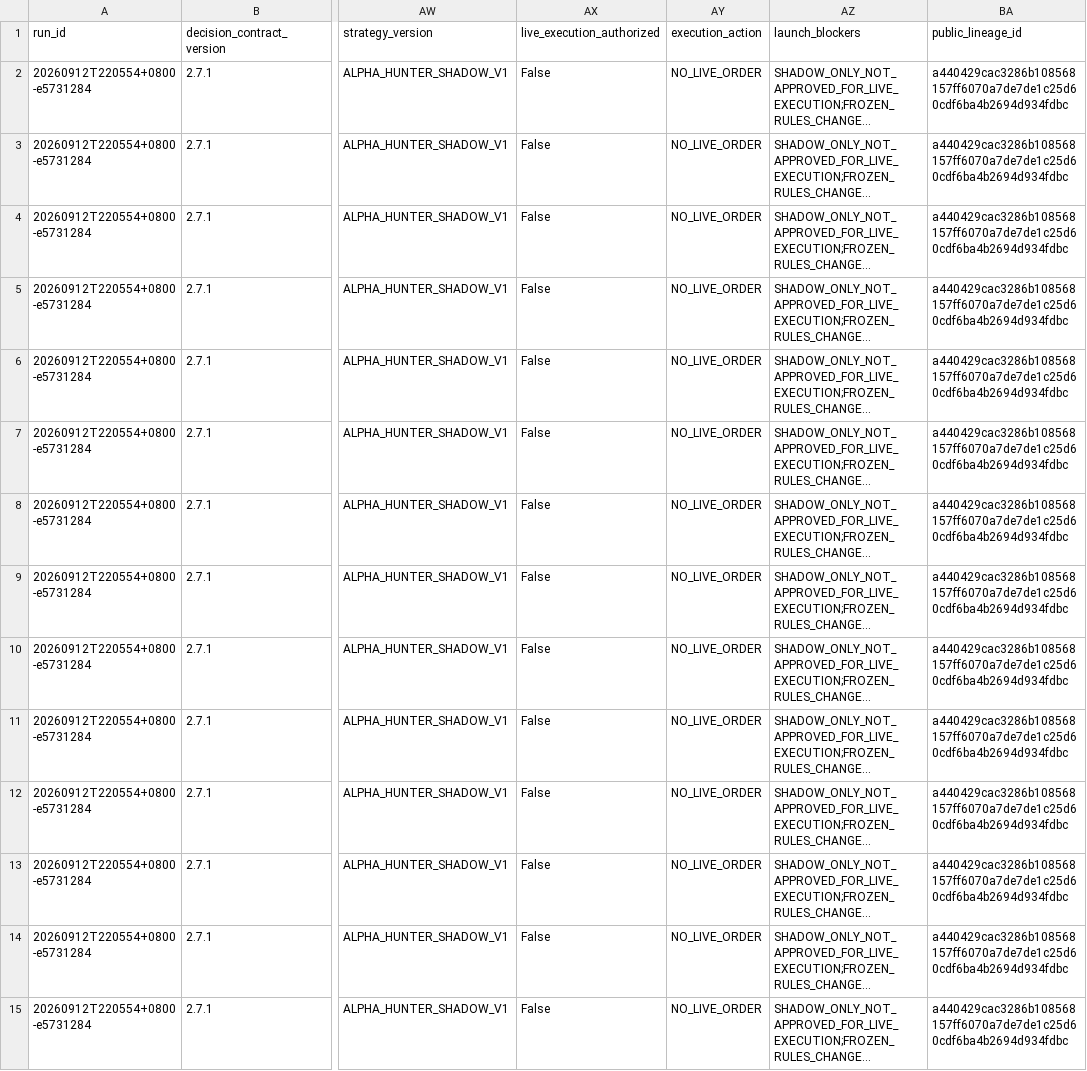
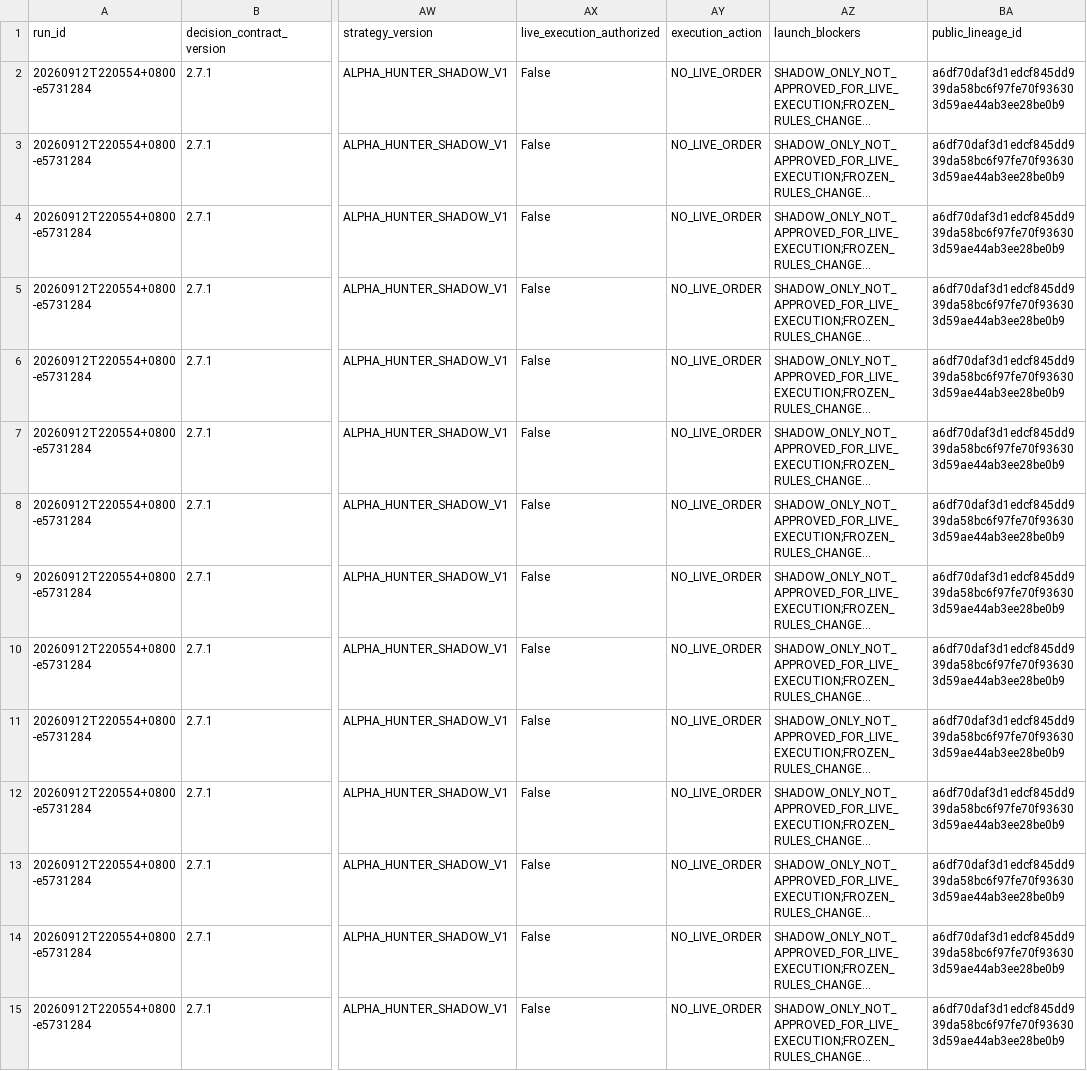
Before and after one commit to pa45251/alpha-hunter-v2, a CSV file: output/decision_board.csv, drawn as a sheet; only a part is shown, gaps mark what is left out; long unchanged cells end in …; the diff covers the shown part only; the diff names each change by its address in the sheet, - before the commit and + after, or states it on an @@ line.

```diff
--- a/output/decision_board.csv
+++ b/output/decision_board.csv
-BA2:BA15 (public_lineage_id): a440429cac3286b108568157ff6070a7de7de1c25d60cdf6ba4b2694d934fdbc
+BA2:BA15 (public_lineage_id): a6df70daf3d1edcf845dd939da58bc6f97fe70f936303d59ae44ab3ee28be0b9
```
Also changed, not shown: 52 edited cells elsewhere in this file, output/decision_history.csv, output/driver_activation_v3.csv, 8 other files.
